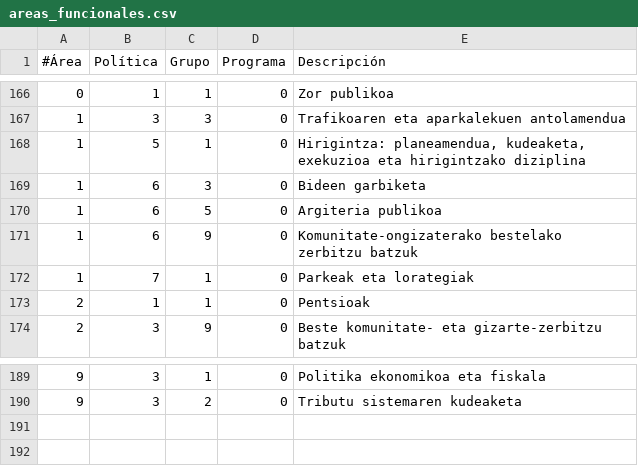
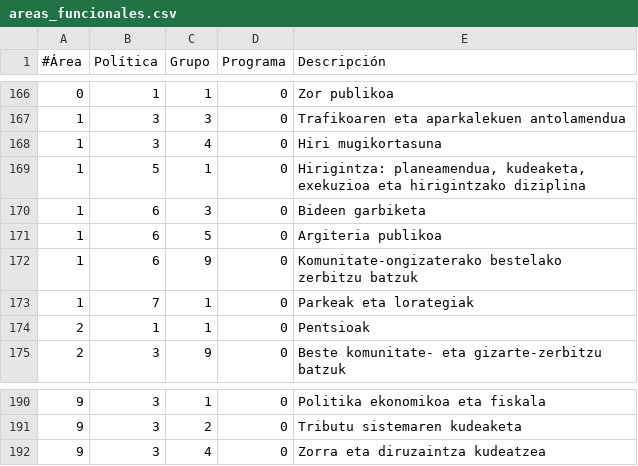
Before and after one commit to civio/presupuesto-valledeegues, a CSV file: data/eu/areas_funcionales.csv, drawn as a sheet; only a part is shown, gaps mark what is left out.

```diff
--- a/data/eu/areas_funcionales.csv
+++ b/data/eu/areas_funcionales.csv
@@ -167,2 +167,3 @@
 1,3,3,0,"Trafikoaren eta aparkalekuen antolamendua"
+1,3,4,0,"Hiri mugikortasuna"
 1,5,1,0,"Hirigintza: planeamendua, kudeaketa, exekuzioa eta hirigintzako diziplina"
@@ -190 +191,2 @@
 9,3,2,0,"Tributu sistemaren kudeaketa"
+9,3,4,0,"Zorra eta diruzaintza kudeatzea"
```
Also changed, not shown: data/es/areas_funcionales.csv, 2 other files.
